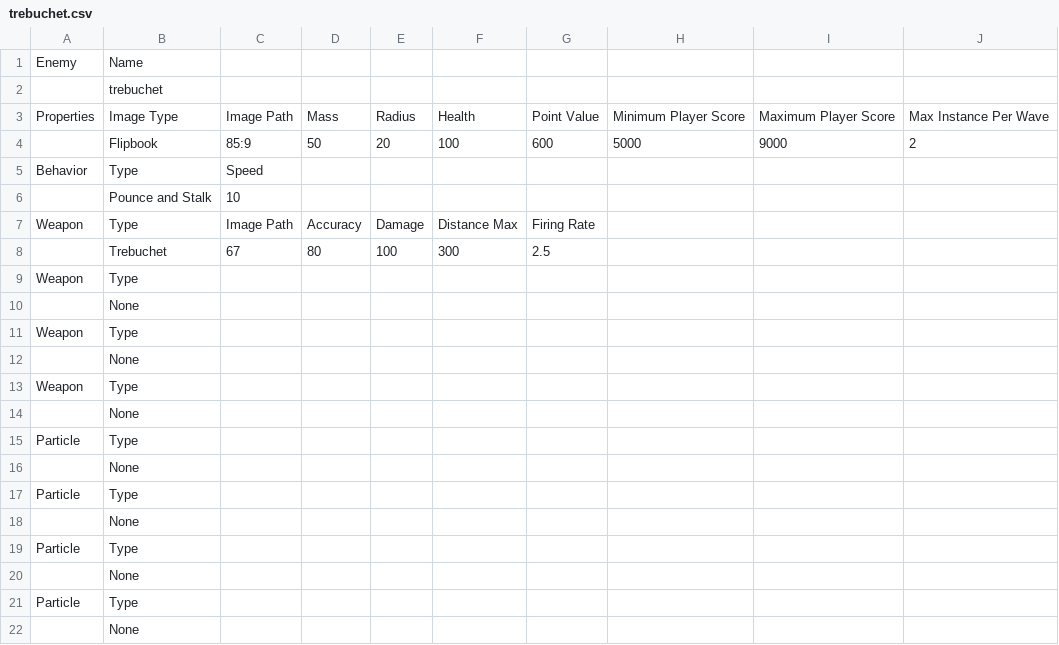
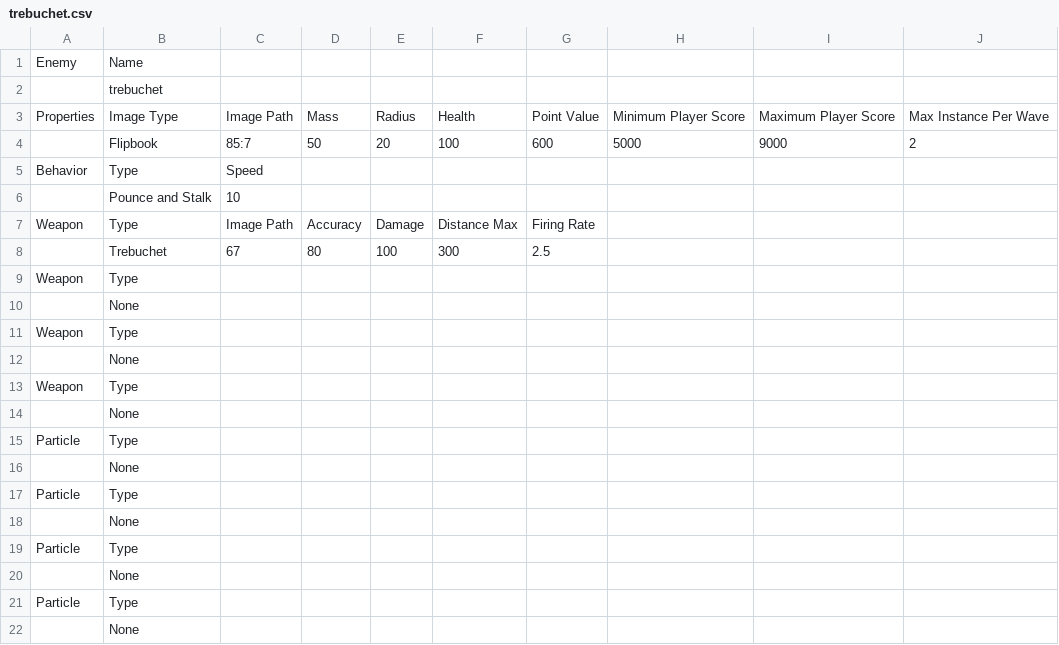
Before and after one commit to sdetwiler/pammo, a CSV file: data/enemies/trebuchet.csv, drawn as a sheet.

Commit message:
explosion graphics and sound when player dies. Smoke when laser gun hits enemies. Fixed missing frames on trebuchet.
git-svn-id: http://www.piratestudios.com/pammo/svn@498 fc494e2b-ab4b-0410-a0f4-e0a3d7fb9d21

```diff
--- a/data/enemies/trebuchet.csv
+++ b/data/enemies/trebuchet.csv
@@ -3,3 +3,3 @@
 "Properties","Image Type","Image Path","Mass","Radius","Health","Point Value","Minimum Player Score","Maximum Player Score","Max Instance Per Wave",,,,,
-,"Flipbook","85:9",50,20,100,600,5000,9000,2,,,,,
+,"Flipbook","85:7",50,20,100,600,5000,9000,2,,,,,
 "Behavior","Type","Speed","","","","","","","","","","",""
```
Also changed, not shown: data/enemies/trebuchetB.csv, data/enemies/trebuchetC.csv, 6 other files.
